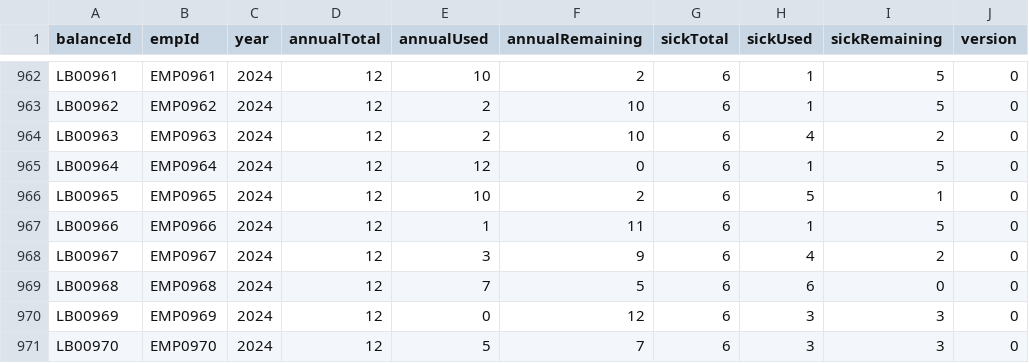
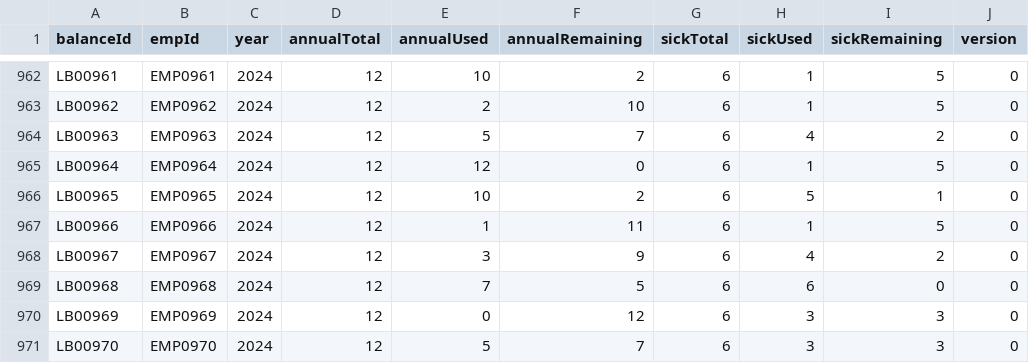
Before and after one commit to d2giahuy826-dev/Group1-LAB211, a CSV file: data/leave_balance.csv, drawn as a sheet; only a part is shown, gaps mark what is left out.

```diff
--- a/data/leave_balance.csv
+++ b/data/leave_balance.csv
@@ -963,3 +963,3 @@ LB00961,EMP0961,2024,12,10,2,6,1,5,0
 LB00962,EMP0962,2024,12,2,10,6,1,5,0
-LB00963,EMP0963,2024,12,2,10,6,4,2,0
+LB00963,EMP0963,2024,12,5,7,6,4,2,0
 LB00964,EMP0964,2024,12,12,0,6,1,5,0
```
Also changed, not shown: data/leave_requests.csv, 4 other files.
